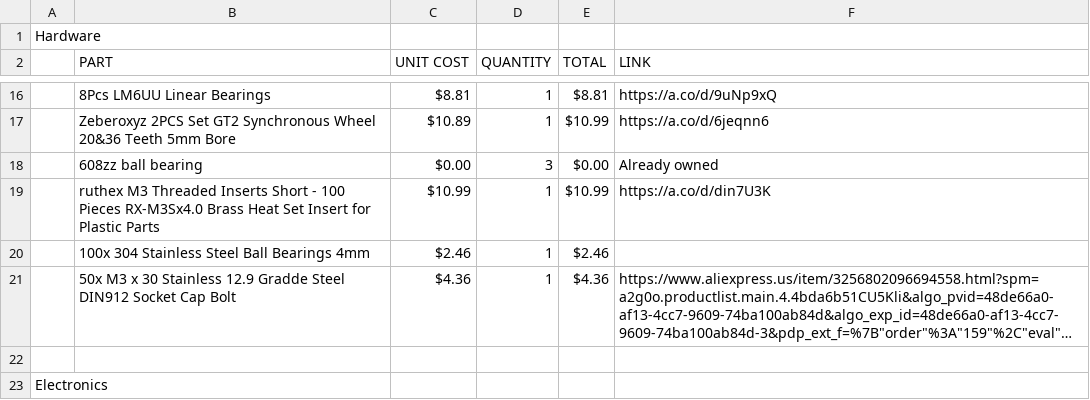
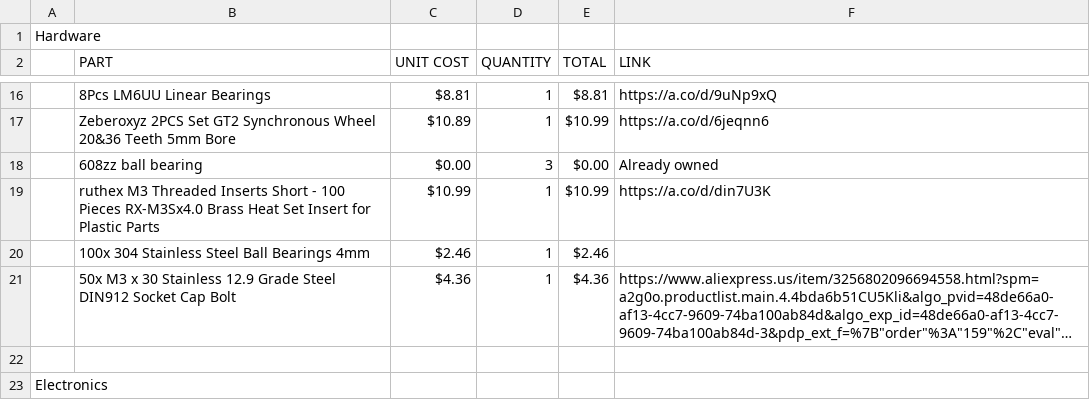
Before and after one commit to K73T-T/Vanta-MK.I, a CSV file: Vanta Mk.I BOM.csv, drawn as a sheet; only a part is shown, gaps mark what is left out; long unchanged cells end in …; the diff names each change by its address in the sheet, - before the commit and + after, or states it on an @@ line.

Commit message:
Update Vanta Mk.I BOM.csv

```diff
--- a/Vanta Mk.I BOM.csv
+++ b/Vanta Mk.I BOM.csv
-B21 (PART): …Stainless 12.9 Gradde Steel DIN912…
+B21 (PART): …Stainless 12.9 Grade Steel DIN912…
```
